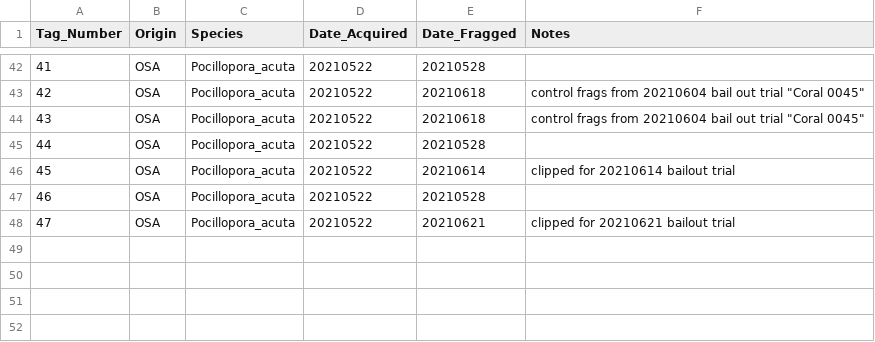
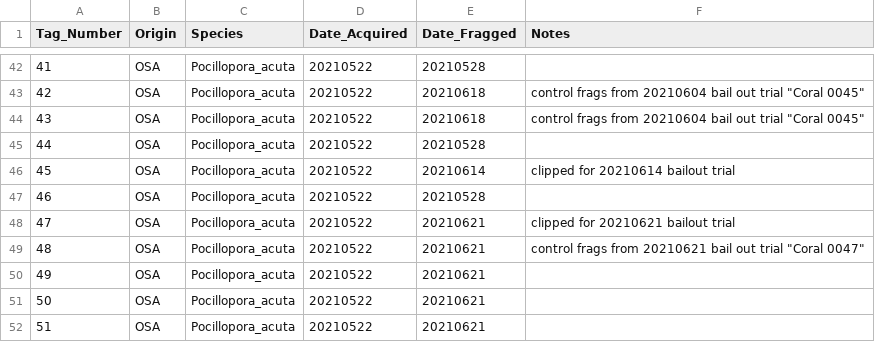
Before and after one commit to Putnam-Lab/Lab_Management, a CSV file: Lab_Resourses/CBLS_Coral_Database/CBLS_WaterTables_Coral_Database.csv, drawn as a sheet; only a part is shown, gaps mark what is left out.

Commit message:
More frags

```diff
--- a/Lab_Resourses/CBLS_Coral_Database/CBLS_WaterTables_Coral_Database.csv
+++ b/Lab_Resourses/CBLS_Coral_Database/CBLS_WaterTables_Coral_Database.csv
@@ -48 +48,5 @@
 47,OSA,Pocillopora_acuta,20210522,20210621,clipped for 20210621 bailout trial
+48,OSA,Pocillopora_acuta,20210522,20210621,"control frags from 20210621 bail out trial ""Coral 0047"""
+49,OSA,Pocillopora_acuta,20210522,20210621,
+50,OSA,Pocillopora_acuta,20210522,20210621,
+51,OSA,Pocillopora_acuta,20210522,20210621,
```
